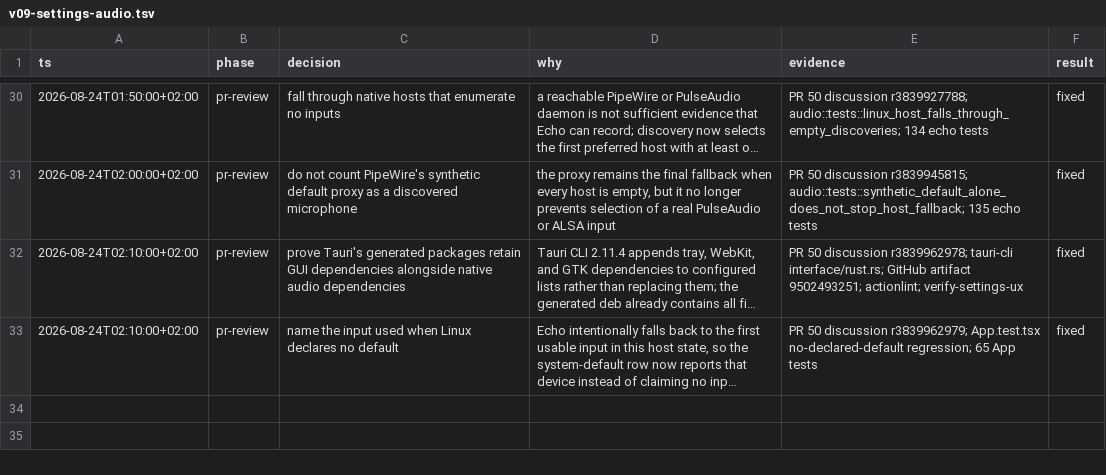
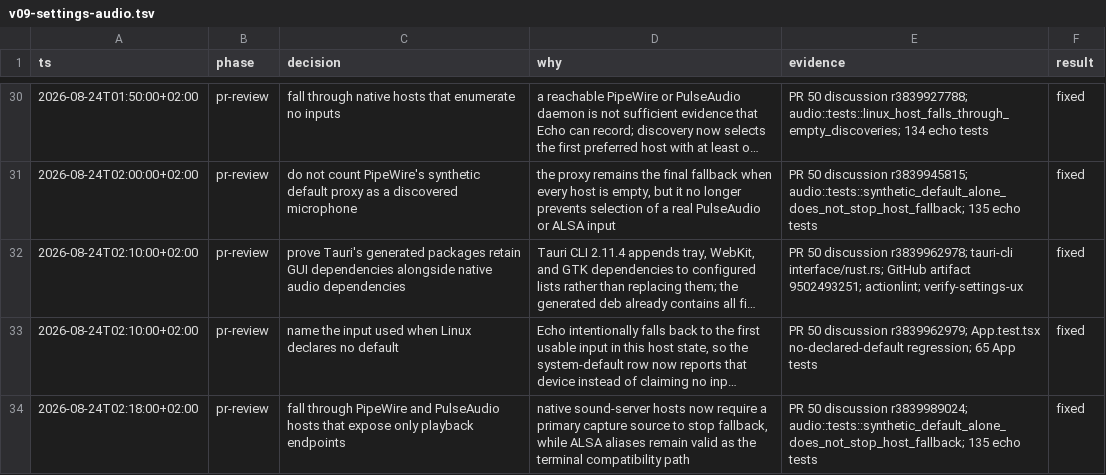
Before and after one commit to ddv1982/echo, a TSV file: .audit/v09-settings-audio.tsv, drawn as a sheet; only a part is shown, gaps mark what is left out; long unchanged cells end in …; the diff names each change by its address in the sheet, - before the commit and + after, or states it on an @@ line.

Commit message:
fix: skip playback-only audio hosts

```diff
--- a/.audit/v09-settings-audio.tsv
+++ b/.audit/v09-settings-audio.tsv
+row 34: 2026-08-24T02:18:00+02:00 | pr-review | fall through PipeWire and PulseAudio hosts that expose only playback endpoints | native sound-server hosts now require a primary capture source to stop fallback, while ALSA aliases remain valid as the terminal compatibility path | PR 50 discussion r3839989024; audio::tests::synthetic_default_alone_does_not_stop_host_fallback; 135 echo tests | fixed
```
Also changed, not shown: 1 other file.
